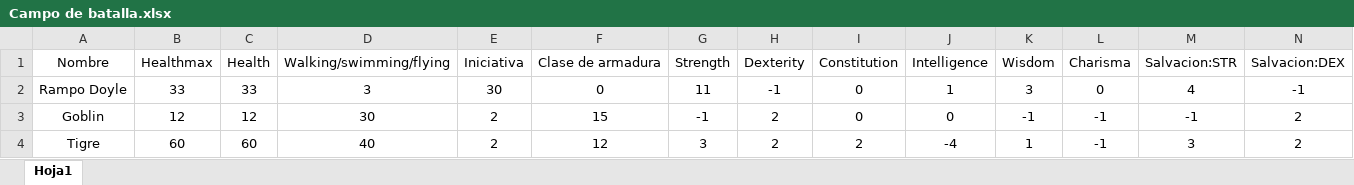
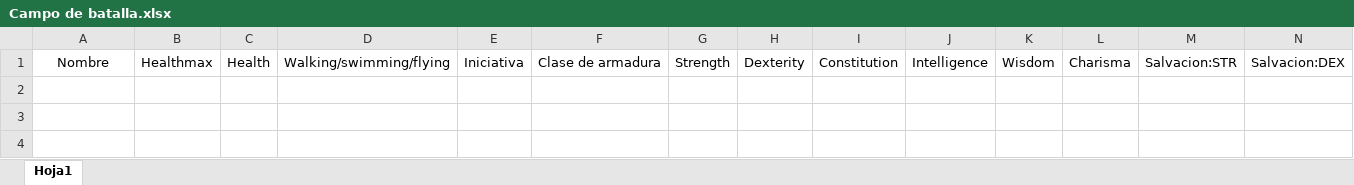
Before and after one commit to SrMilla/PhytonMaster, an Excel workbook: Campo de batalla.xlsx, sheet Hoja1, drawn as a sheet; only a part is shown; values as stored, in another font and other column widths than the file's, no borders; rows hold the shown columns only; the diff names each change by its address in the sheet, - before the commit and + after, or states it on an @@ line.

```diff
--- a/Campo de batalla.xlsx (sheet Hoja1)
+++ b/Campo de batalla.xlsx (sheet Hoja1)
-row 2: Rampo Doyle | 33 | 33 | 3 | 30 | 0 | 11 | -1 | 0 | 1 | 3 | 0 | 4 | -1
-row 3: Goblin | 12 | 12 | 30 | 2 | 15 | -1 | 2 | 0 | 0 | -1 | -1 | -1 | 2
-row 4: Tigre | 60 | 60 | 40 | 2 | 12 | 3 | 2 | 2 | -4 | 1 | -1 | 3 | 2
```
Also changed, not shown: 2 other files.
